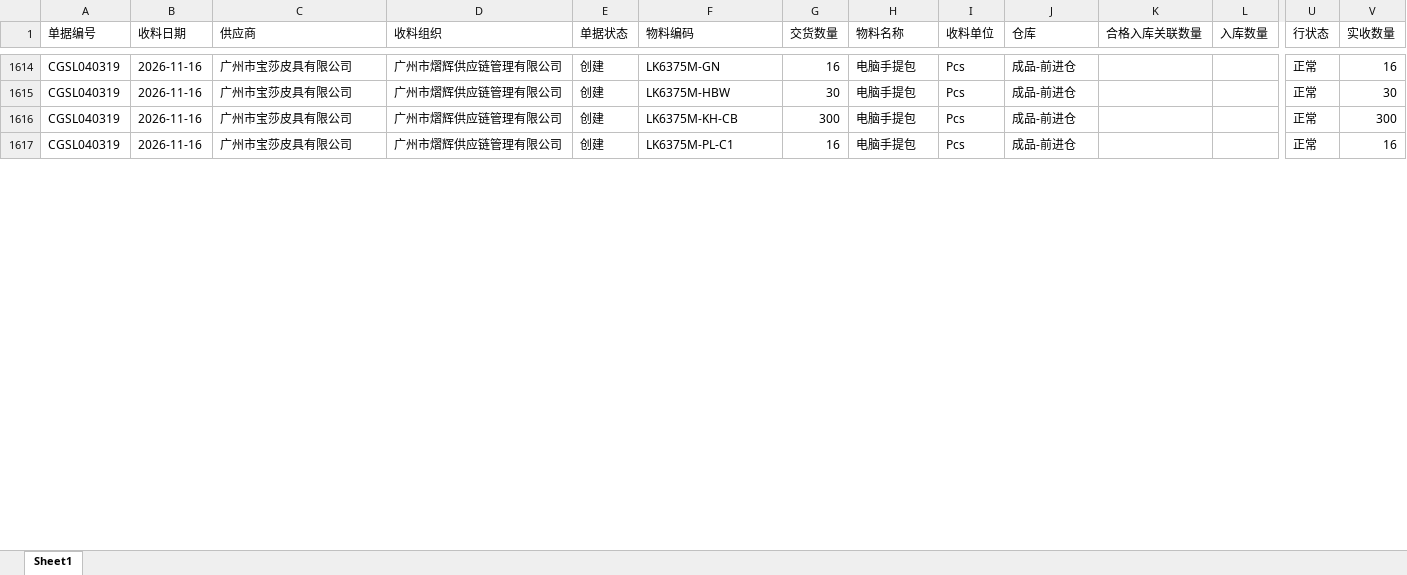
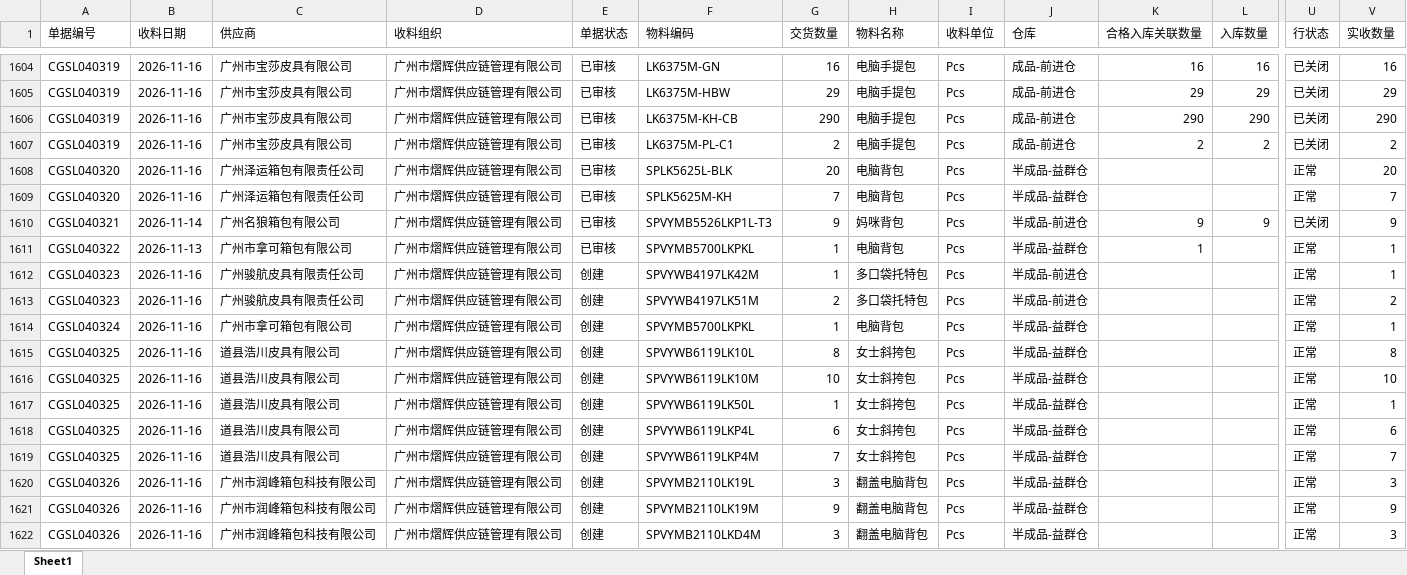
Before and after one commit to yikeqingsongguo/HY.supply-chain-management, an Excel workbook: src/otd_recv.xlsx, sheet Sheet1, drawn as a sheet; only a part is shown, gaps mark what is left out; values as stored, in another font and other column widths than the file's, no borders; addresses are those after the commit; rows hold the shown columns only; the diff covers the shown part only; the diff names each change by its address in the sheet, - before the commit and + after, or states it on an @@ line.

```diff
--- a/src/otd_recv.xlsx (sheet Sheet1)
+++ b/src/otd_recv.xlsx (sheet Sheet1)
-E1604:E1607 (单据状态): 创建
+E1604:E1607 (单据状态): 已审核
-K1604 (合格入库关联数量): (empty)
+K1604 (合格入库关联数量): 16
-L1604 (入库数量): (empty)
+L1604 (入库数量): 16
-U1604:U1607 (行状态): 正常
+U1604:U1607 (行状态): 已关闭
-G1605 (交货数量): 30
+G1605 (交货数量): 29
-K1605 (合格入库关联数量): (empty)
+K1605 (合格入库关联数量): 29
-L1605 (入库数量): (empty)
+L1605 (入库数量): 29
-V1605 (实收数量): 30
+V1605 (实收数量): 29
-G1606 (交货数量): 300
+G1606 (交货数量): 290
-K1606 (合格入库关联数量): (empty)
+K1606 (合格入库关联数量): 290
-L1606 (入库数量): (empty)
+L1606 (入库数量): 290
-V1606 (实收数量): 300
+V1606 (实收数量): 290
-G1607 (交货数量): 16
+G1607 (交货数量): 2
-K1607 (合格入库关联数量): (empty)
+K1607 (合格入库关联数量): 2
-L1607 (入库数量): (empty)
+L1607 (入库数量): 2
-V1607 (实收数量): 16
+V1607 (实收数量): 2
+row 1608: CGSL040320 | 2026-11-16 | 广州泽运箱包有限责任公司 | 广州市熠辉供应链管理有限公司 | 已审核 | SPLK5625L-BLK | 20 | 电脑背包 | Pcs | 半成品-益群仓 |  |  | 正常 | 20
+row 1609: CGSL040320 | 2026-11-16 | 广州泽运箱包有限责任公司 | 广州市熠辉供应链管理有限公司 | 已审核 | SPLK5625M-KH | 7 | 电脑背包 | Pcs | 半成品-益群仓 |  |  | 正常 | 7
+row 1610: CGSL040321 | 2026-11-14 | 广州名狼箱包有限公司 | 广州市熠辉供应链管理有限公司 | 已审核 | SPVYMB5526LKP1L-T3 | 9 | 妈咪背包 | Pcs | 半成品-前进仓 | 9 | 9 | 已关闭 | 9
+row 1611: CGSL040322 | 2026-11-13 | 广州市拿可箱包有限公司 | 广州市熠辉供应链管理有限公司 | 已审核 | SPVYMB5700LKPKL | 1 | 电脑背包 | Pcs | 半成品-益群仓 | 1 |  | 正常 | 1
+row 1612: CGSL040323 | 2026-11-16 | 广州骏航皮具有限责任公司 | 广州市熠辉供应链管理有限公司 | 创建 | SPVYWB4197LK42M | 1 | 多口袋托特包 | Pcs | 半成品-前进仓 |  |  | 正常 | 1
+row 1613: CGSL040323 | 2026-11-16 | 广州骏航皮具有限责任公司 | 广州市熠辉供应链管理有限公司 | 创建 | SPVYWB4197LK51M | 2 | 多口袋托特包 | Pcs | 半成品-前进仓 |  |  | 正常 | 2
+row 1614: CGSL040324 | 2026-11-16 | 广州市拿可箱包有限公司 | 广州市熠辉供应链管理有限公司 | 创建 | SPVYMB5700LKPKL | 1 | 电脑背包 | Pcs | 半成品-益群仓 |  |  | 正常 | 1
+row 1615: CGSL040325 | 2026-11-16 | 道县浩川皮具有限公司 | 广州市熠辉供应链管理有限公司 | 创建 | SPVYWB6119LK10L | 8 | 女士斜挎包 | Pcs | 半成品-益群仓 |  |  | 正常 | 8
+row 1616: CGSL040325 | 2026-11-16 | 道县浩川皮具有限公司 | 广州市熠辉供应链管理有限公司 | 创建 | SPVYWB6119LK10M | 10 | 女士斜挎包 | Pcs | 半成品-益群仓 |  |  | 正常 | 10
+row 1617: CGSL040325 | 2026-11-16 | 道县浩川皮具有限公司 | 广州市熠辉供应链管理有限公司 | 创建 | SPVYWB6119LK50L | 1 | 女士斜挎包 | Pcs | 半成品-益群仓 |  |  | 正常 | 1
+row 1618: CGSL040325 | 2026-11-16 | 道县浩川皮具有限公司 | 广州市熠辉供应链管理有限公司 | 创建 | SPVYWB6119LKP4L | 6 | 女士斜挎包 | Pcs | 半成品-益群仓 |  |  | 正常 | 6
+row 1619: CGSL040325 | 2026-11-16 | 道县浩川皮具有限公司 | 广州市熠辉供应链管理有限公司 | 创建 | SPVYWB6119LKP4M | 7 | 女士斜挎包 | Pcs | 半成品-益群仓 |  |  | 正常 | 7
+row 1620: CGSL040326 | 2026-11-16 | 广州市润峰箱包科技有限公司 | 广州市熠辉供应链管理有限公司 | 创建 | SPVYMB2110LK19L | 3 | 翻盖电脑背包 | Pcs | 半成品-益群仓 |  |  | 正常 | 3
+row 1621: CGSL040326 | 2026-11-16 | 广州市润峰箱包科技有限公司 | 广州市熠辉供应链管理有限公司 | 创建 | SPVYMB2110LK19M | 9 | 翻盖电脑背包 | Pcs | 半成品-益群仓 |  |  | 正常 | 9
+row 1622: CGSL040326 | 2026-11-16 | 广州市润峰箱包科技有限公司 | 广州市熠辉供应链管理有限公司 | 创建 | SPVYMB2110LKD4M | 3 | 翻盖电脑背包 | Pcs | 半成品-益群仓 |  |  | 正常 | 3
```
Also changed, not shown: 55 added rows, 10 removed rows and 236 edited cells elsewhere in this sheet, src/otd_apply.xlsx, src/采购订单.xlsx, 6 other files.
